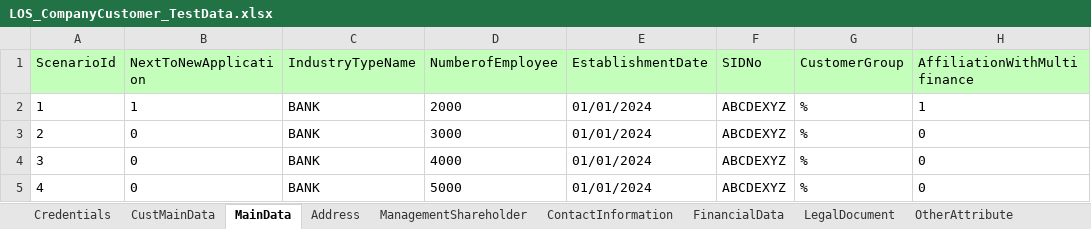
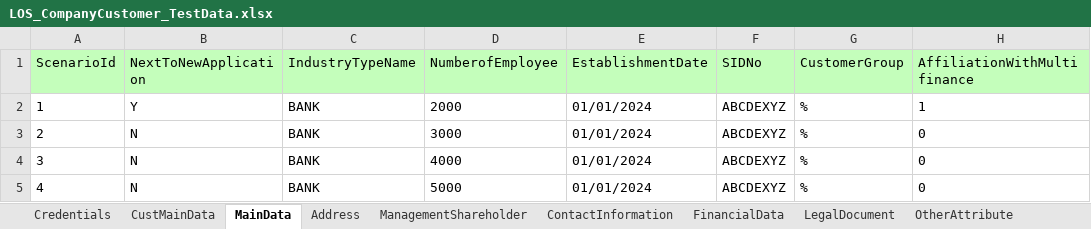
Before and after one commit to andikaharis68/automation-taf-project, an Excel workbook: Data Files/LOS_CompanyCustomer_TestData.xlsx, sheet MainData, drawn as a sheet; only a part is shown; values as stored, in another font and other column widths than the file's, no borders; the diff names each change by its address in the sheet, - before the commit and + after, or states it on an @@ line.

```diff
--- a/Data Files/LOS_CompanyCustomer_TestData.xlsx (sheet MainData)
+++ b/Data Files/LOS_CompanyCustomer_TestData.xlsx (sheet MainData)
-B2 (NextToNewApplication): 1
+B2 (NextToNewApplication): Y
-B3:B5 (NextToNewApplication): 0
+B3:B5 (NextToNewApplication): N
```
Also changed, not shown: sheet ManagementShareholder, Data Files/LOS_Customer_TestData.xlsx, 32 other files.
